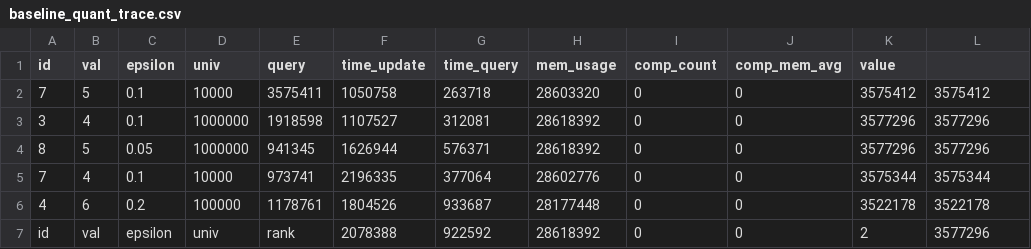
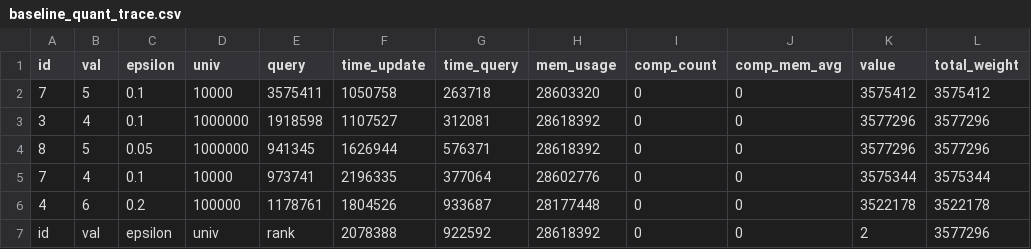
Before and after one commit to miguellpcs/ssbd, a CSV file: baseline_quant_trace.csv, drawn as a sheet; only a part is shown.

Commit message:
adiciona o header total_weight no baseline_quant_trace

```diff
--- a/baseline_quant_trace.csv
+++ b/baseline_quant_trace.csv
@@ -1,2 +1,2 @@
-id,val,epsilon,univ,query,time_update,time_query,mem_usage,comp_count,comp_mem_avg,value
+id,val,epsilon,univ,query,time_update,time_query,mem_usage,comp_count,comp_mem_avg,value,total_weight
 7,5,0.1,10000,3575411,1050758,263718,28603320,0,0,3575412,3575412
```
